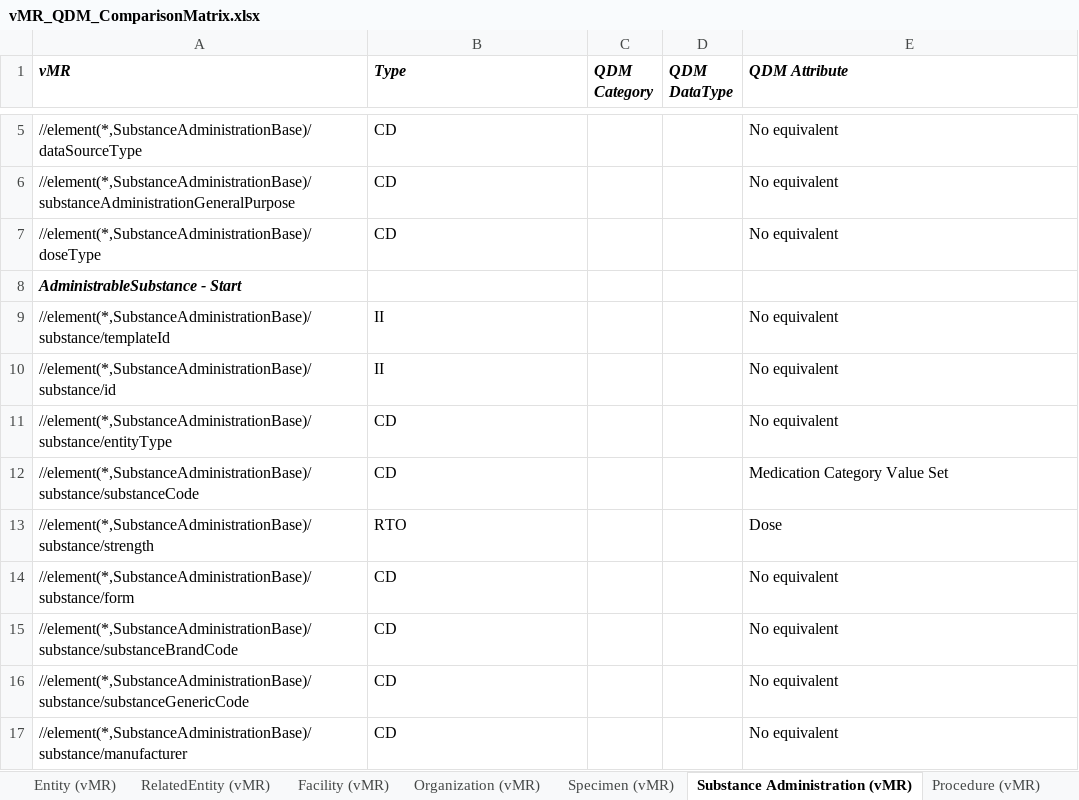
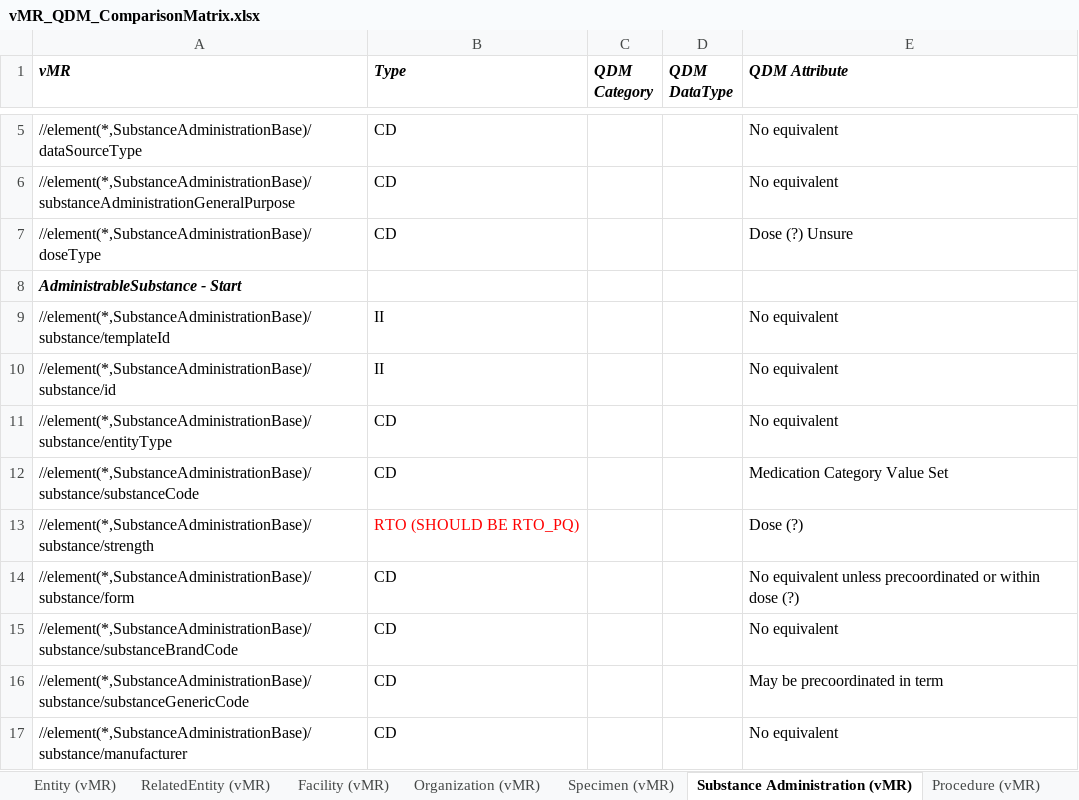
Before and after one commit to cqframework/OneModel, an Excel workbook: documents/vMR_QDM_ComparisonMatrix.xlsx, sheet Substance Administration (vMR), drawn as a sheet; only a part is shown, gaps mark what is left out; values as stored, in another font and other column widths than the file's, no borders; the diff names each change by its address in the sheet, - before the commit and + after, or states it on an @@ line.

```diff
--- a/documents/vMR_QDM_ComparisonMatrix.xlsx (sheet Substance Administration (vMR))
+++ b/documents/vMR_QDM_ComparisonMatrix.xlsx (sheet Substance Administration (vMR))
-E7 (QDM Attribute): No equivalent
+E7 (QDM Attribute): Dose (?) Unsure
-B13 (Type): RTO
+B13 (Type): RTO (SHOULD BE RTO_PQ)
-B13 text colour: black
+B13 text colour: #FF0000
-E13 (QDM Attribute): Dose
+E13 (QDM Attribute): Dose (?)
-E14 (QDM Attribute): No equivalent
+E14 (QDM Attribute): No equivalent unless precoordinated or within dose (?)
-E16 (QDM Attribute): No equivalent
+E16 (QDM Attribute): May be precoordinated in term
```
Also changed, not shown: 3 other files.
